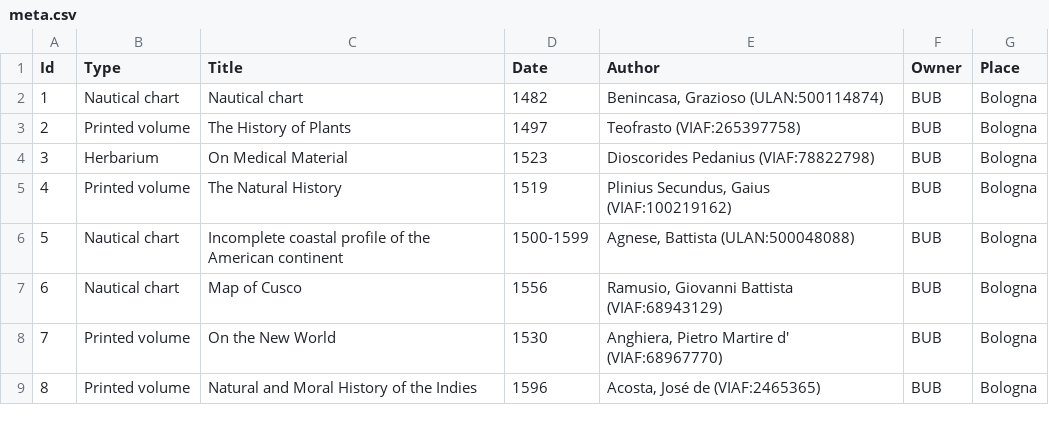
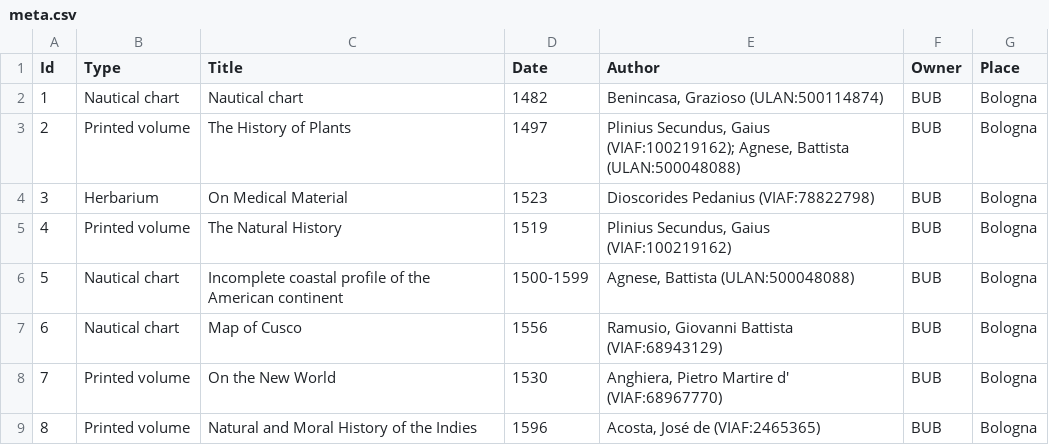
Before and after one commit to Breaking-Data/Data-Science-Project, a CSV file: data/meta.csv, drawn as a sheet; only a part is shown.

Commit message:
Update meta.csv
multiple authors added for testing

```diff
--- a/data/meta.csv
+++ b/data/meta.csv
@@ -2,3 +2,3 @@ Id,Type,Title,Date,Author,Owner,Place
 1,Nautical chart, Nautical chart,1482,"Benincasa, Grazioso (ULAN:500114874)",BUB,Bologna
-2,Printed volume,The History of Plants,1497,Teofrasto (VIAF:265397758),BUB,Bologna
+2,Printed volume,The History of Plants,1497,"Plinius Secundus, Gaius (VIAF:100219162); Agnese, Battista (ULAN:500048088)",BUB,Bologna
 3,Herbarium,On Medical Material,1523,Dioscorides Pedanius (VIAF:78822798),BUB,Bologna
```
